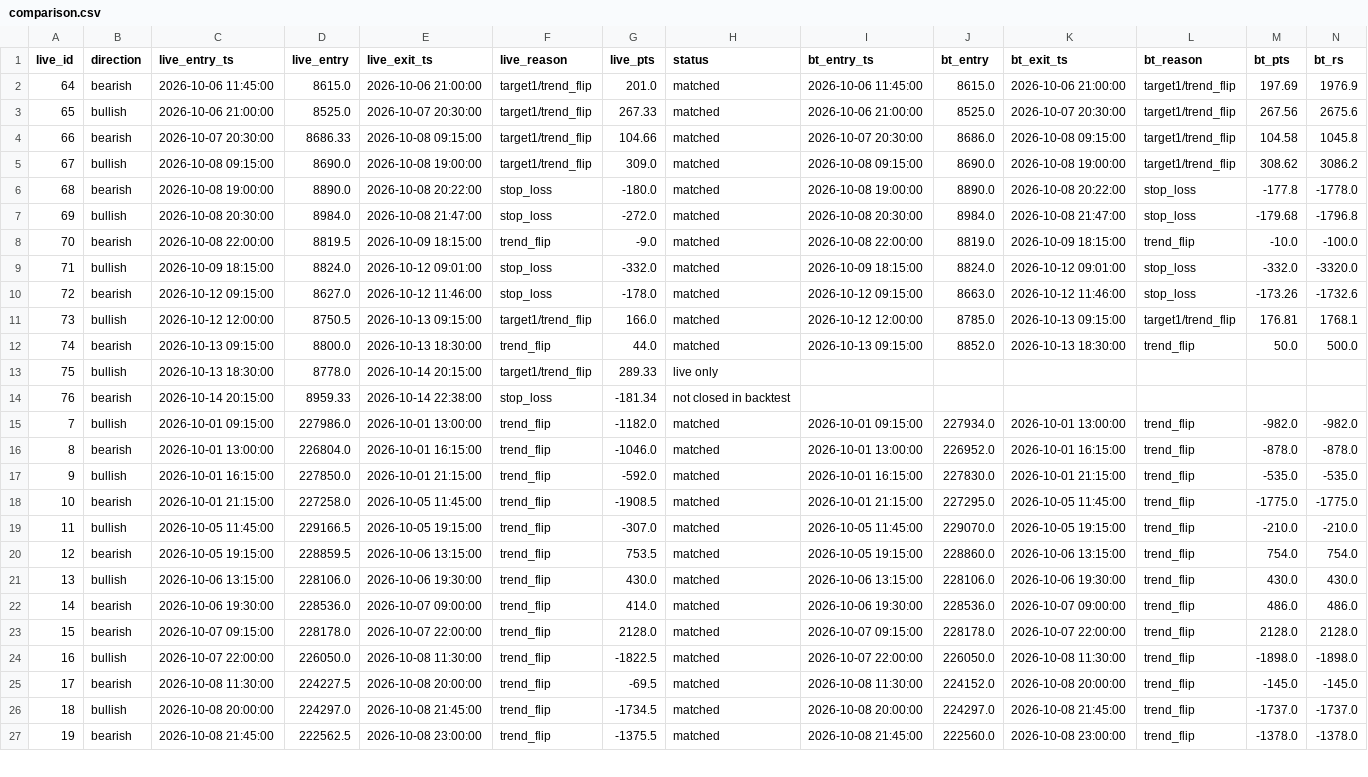
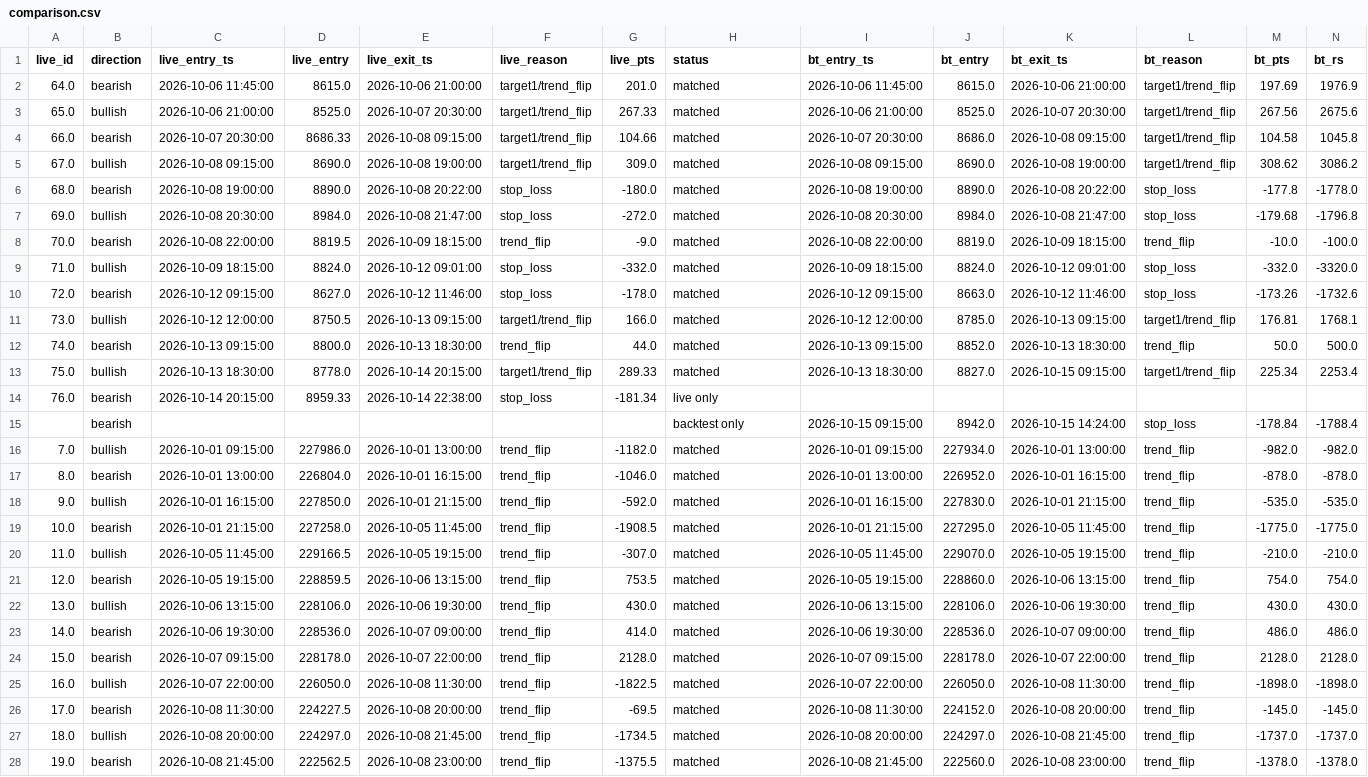
Before and after one commit to parijnan/algo-trading-lab, a CSV file: hestia_backtest/outputs/comparison.csv, drawn as a sheet; only a part is shown; removed rows and columns are numbered as before the commit, all else as after; rows hold the shown columns only; the diff covers the shown part only; the diff names each change by its address in the sheet, - before the commit and + after, or states it on an @@ line.

```diff
--- a/hestia_backtest/outputs/comparison.csv
+++ b/hestia_backtest/outputs/comparison.csv
-A2 (live_id): 64
+A2 (live_id): 64.0
-A3 (live_id): 65
+A3 (live_id): 65.0
-A4 (live_id): 66
+A4 (live_id): 66.0
-A5 (live_id): 67
+A5 (live_id): 67.0
-A6 (live_id): 68
+A6 (live_id): 68.0
-A7 (live_id): 69
+A7 (live_id): 69.0
-A8 (live_id): 70
+A8 (live_id): 70.0
-A9 (live_id): 71
+A9 (live_id): 71.0
-A10 (live_id): 72
+A10 (live_id): 72.0
-A11 (live_id): 73
+A11 (live_id): 73.0
-A12 (live_id): 74
+A12 (live_id): 74.0
-row 13: 75 | bullish | 2026-10-13 18:30:00 | 8778.0 | 2026-10-14 20:15:00 | target1/trend_flip | 289.33 | live only
+row 13: 75.0 | bullish | 2026-10-13 18:30:00 | 8778.0 | 2026-10-14 20:15:00 | target1/trend_flip | 289.33 | matched | 2026-10-13 18:30:00 | 8827.0 | 2026-10-15 09:15:00 | target1/trend_flip | 225.34 | 2253.4
-A14 (live_id): 76
+A14 (live_id): 76.0
-H14 (status): not closed in backtest
+H14 (status): live only
+row 15:  | bearish |  |  |  |  |  | backtest only | 2026-10-15 09:15:00 | 8942.0 | 2026-10-15 14:24:00 | stop_loss | -178.84 | -1788.4
-A16 (live_id): 7
+A16 (live_id): 7.0
-A17 (live_id): 8
+A17 (live_id): 8.0
-A18 (live_id): 9
+A18 (live_id): 9.0
-A19 (live_id): 10
+A19 (live_id): 10.0
-A20 (live_id): 11
+A20 (live_id): 11.0
-A21 (live_id): 12
+A21 (live_id): 12.0
-A22 (live_id): 13
+A22 (live_id): 13.0
-A23 (live_id): 14
+A23 (live_id): 14.0
-A24 (live_id): 15
+A24 (live_id): 15.0
-A25 (live_id): 16
+A25 (live_id): 16.0
-A26 (live_id): 17
+A26 (live_id): 17.0
-A27 (live_id): 18
+A27 (live_id): 18.0
-A28 (live_id): 19
+A28 (live_id): 19.0
```
Also changed, not shown: 5 added rows and 11 edited cells elsewhere in this file, hestia_backtest/outputs/integrated_trades.csv, 2 other files.
